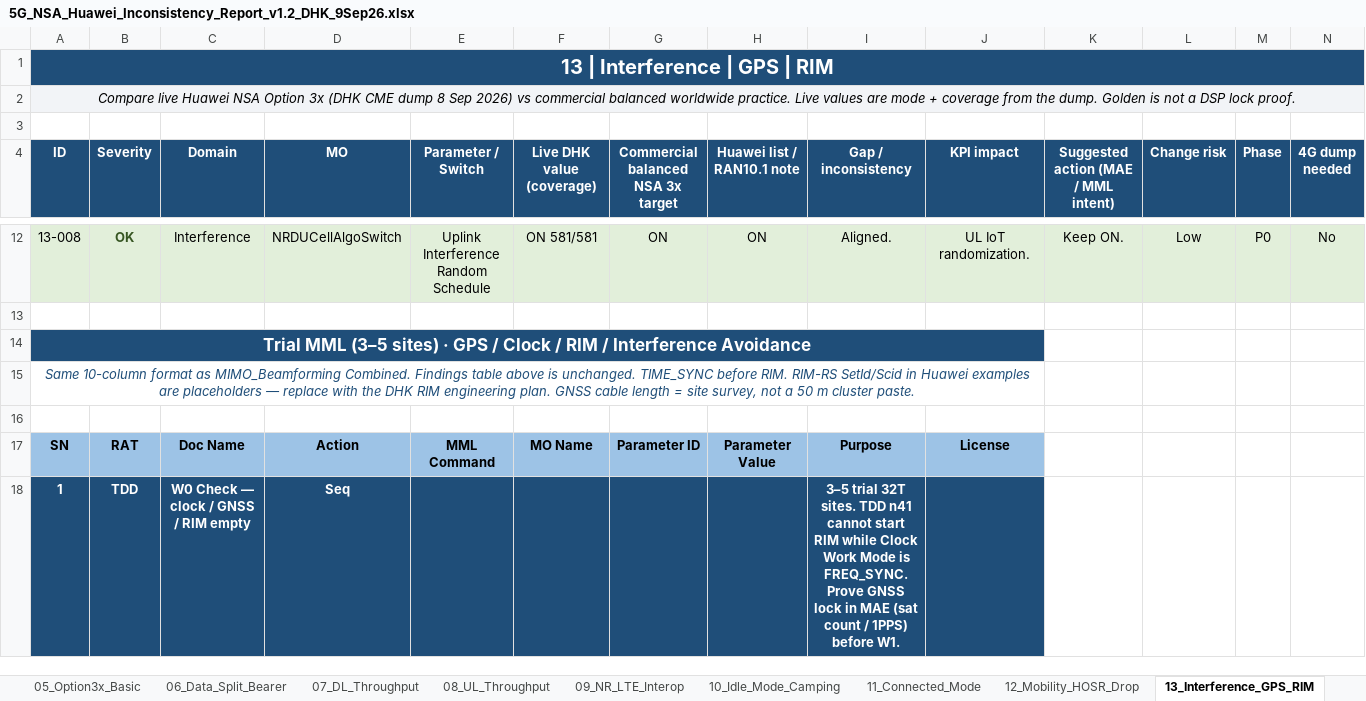
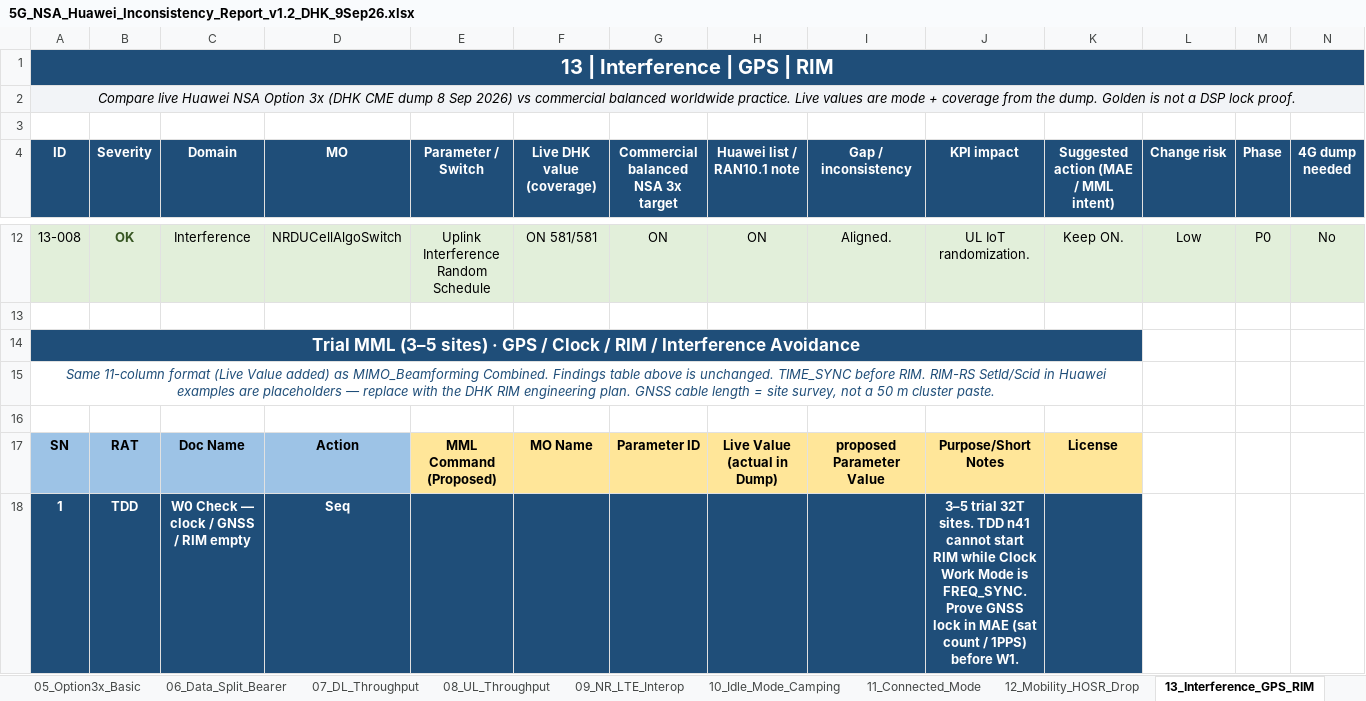
Before and after one commit to miles4482/5G-RAN-BASIC-TO-ADVANCE_OPTIMIZATION, an Excel workbook: 5G_NSA_Huawei_Inconsistency_Report_v1.2_DHK_9Sep26.xlsx, sheet 13_Interference_GPS_RIM, drawn as a sheet; only a part is shown, gaps mark what is left out; values as stored, in another font and other column widths than the file's, no borders; the diff covers the shown part only; the diff names each change by its address in the sheet, - before the commit and + after, or states it on an @@ line.

```diff
--- a/5G_NSA_Huawei_Inconsistency_Report_v1.2_DHK_9Sep26.xlsx (sheet 13_Interference_GPS_RIM)
+++ b/5G_NSA_Huawei_Inconsistency_Report_v1.2_DHK_9Sep26.xlsx (sheet 13_Interference_GPS_RIM)
-A14:J14 merged
+A14:K14 merged
-A15 (ID): Same 10-column format as MIMO_Beamforming…
+A15 (ID): Same 11-column format (Live Value added) as MIMO_Beamforming…
-A15:J15 merged
+A15:K15 merged
-E17 (Parameter / Switch): MML Command
+E17 (Parameter / Switch): MML Command (Proposed)
-E17:J17 fill: #9DC3E6
+E17:J17 fill: #FFE699
-H17 (Huawei list / RAN10.1 note): Parameter Value
+H17 (Huawei list / RAN10.1 note): Live Value (actual in Dump)
-I17 (Gap / inconsistency): Purpose
+I17 (Gap / inconsistency): proposed Parameter Value
-J17 (KPI impact): License
+J17 (KPI impact): Purpose/Short Notes
-K17: (empty)
+K17: License
-K17 fill: none
+K17 fill: #FFE699
-I18 (Gap / inconsistency): 3–5 trial 32T sites. TDD n41 cannot start RIM while Clock Work Mode is FREQ_SYNC. Prove GNSS lock in MAE (sat count / 1PPS) before W1.
+I18 (Gap / inconsistency): (empty)
-J18 (KPI impact): (empty)
+J18 (KPI impact): 3–5 trial 32T sites. TDD n41 cannot start RIM while Clock Work Mode is FREQ_SYNC. Prove GNSS lock in MAE (sat count / 1PPS) before W1.
-K18 fill: none
+K18 fill: #1F4E79
```
Also changed, not shown: 134 edited cells and cell formats elsewhere in this sheet, sheet MIMO_Beamforming Combined.
